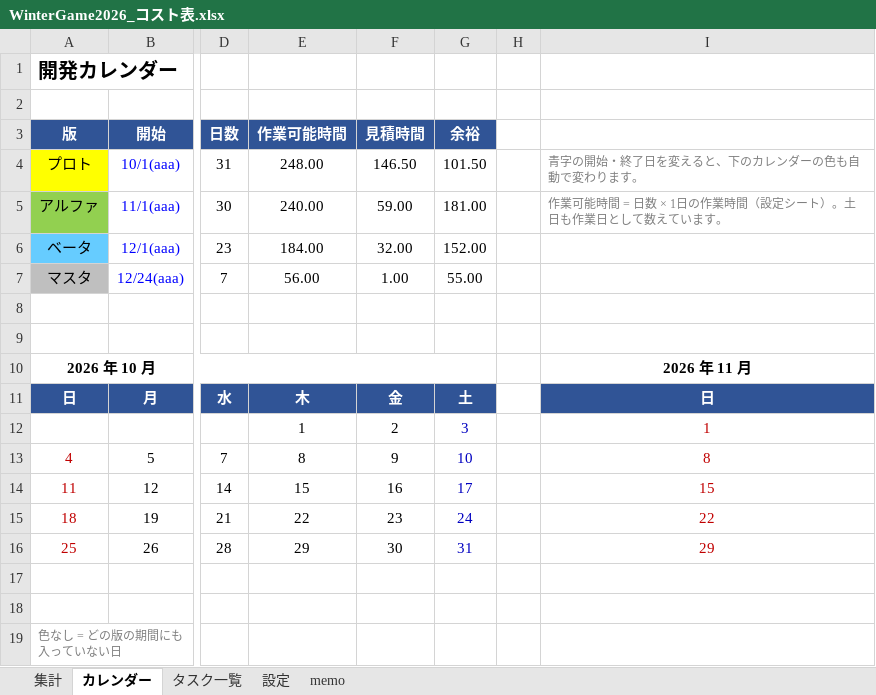
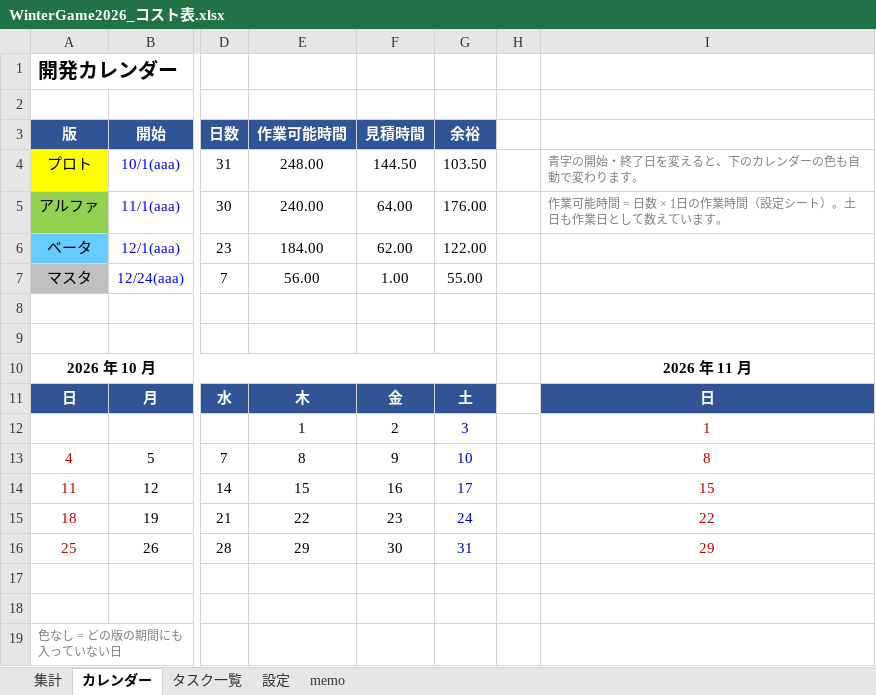
Before and after one commit to kudousyota/WinterGame2026, an Excel workbook: WinterGame2026_コスト表.xlsx, sheet カレンダー, drawn as a sheet; only a part is shown, gaps mark what is left out; values as stored, in another font and other column widths than the file's, no borders; conditional formats not drawn; the diff names each change by its address in the sheet, - before the commit and + after, or states it on an @@ line.

```diff
--- a/WinterGame2026_コスト表.xlsx (sheet カレンダー)
+++ b/WinterGame2026_コスト表.xlsx (sheet カレンダー)
-F4: 146.50
+F4: 144.50
-G4: 101.50
+G4: 103.50
-F5: 59.00
+F5: 64.00
-G5: 181.00
+G5: 176.00
-F6: 32.00
+F6: 62.00
-G6: 152.00
+G6: 122.00
```
Also changed, not shown: sheet タスク一覧, sheet 集計, sheet 設定, hidden cells, 23 other files.
